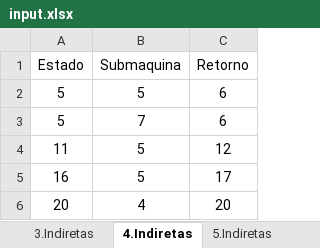
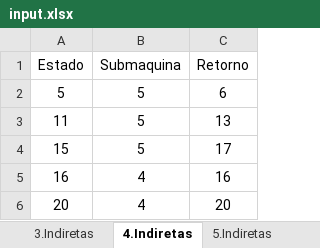
Before and after one commit to renatoleal/Compilas, an Excel workbook: config/input.xlsx, sheet 4.Indiretas, drawn as a sheet; values as stored, in another font and other column widths than the file's, no borders; removed rows and columns are numbered as before the commit, all else as after; the diff names each change by its address in the sheet, - before the commit and + after, or states it on an @@ line.

```diff
--- a/config/input.xlsx (sheet 4.Indiretas)
+++ b/config/input.xlsx (sheet 4.Indiretas)
-row 3: 5 | 7 | 6
-C3 (Retorno): 12
+C3 (Retorno): 13
-A4 (Estado): 16
+A4 (Estado): 15
+row 5: 16 | 4 | 16
```
Also changed, not shown: sheet 5.Diretas, sheet 6.Diretas, sheet 5.Indiretas, sheet 6.Indiretas, sheet 4.Diretas, sheet 3.Indiretas, 2 more sheets, other sheet tabs, formulas that keep their value, 1 other file.
